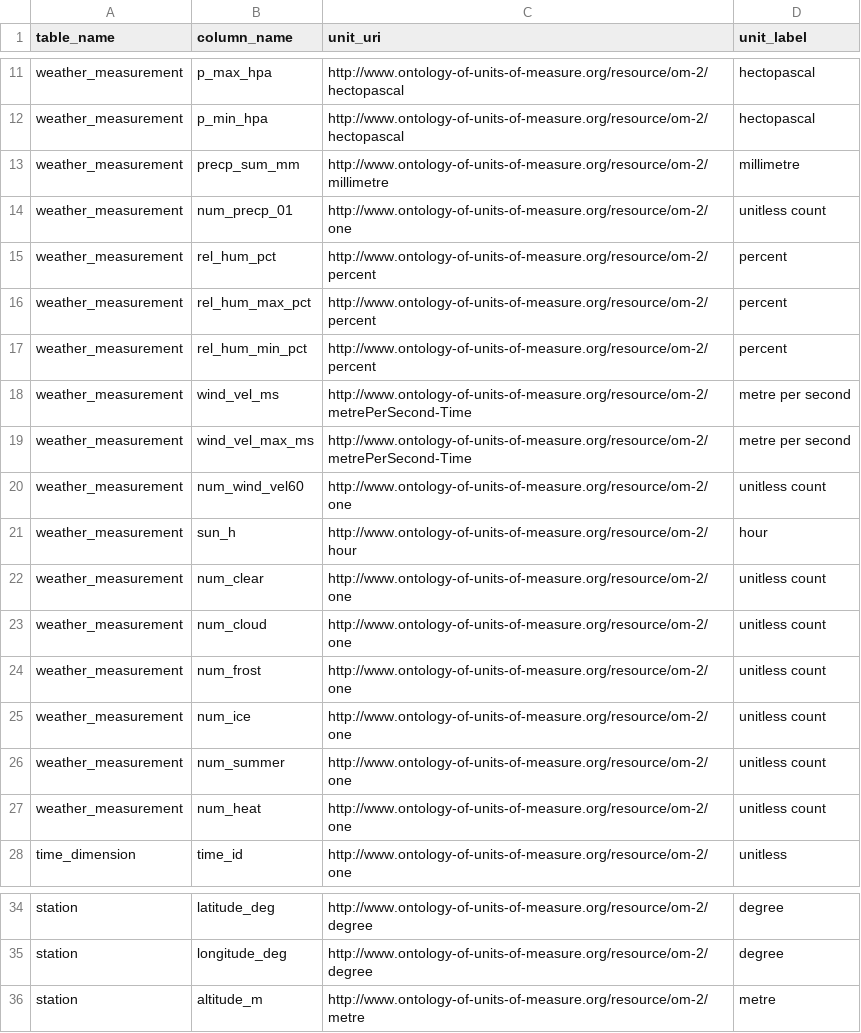
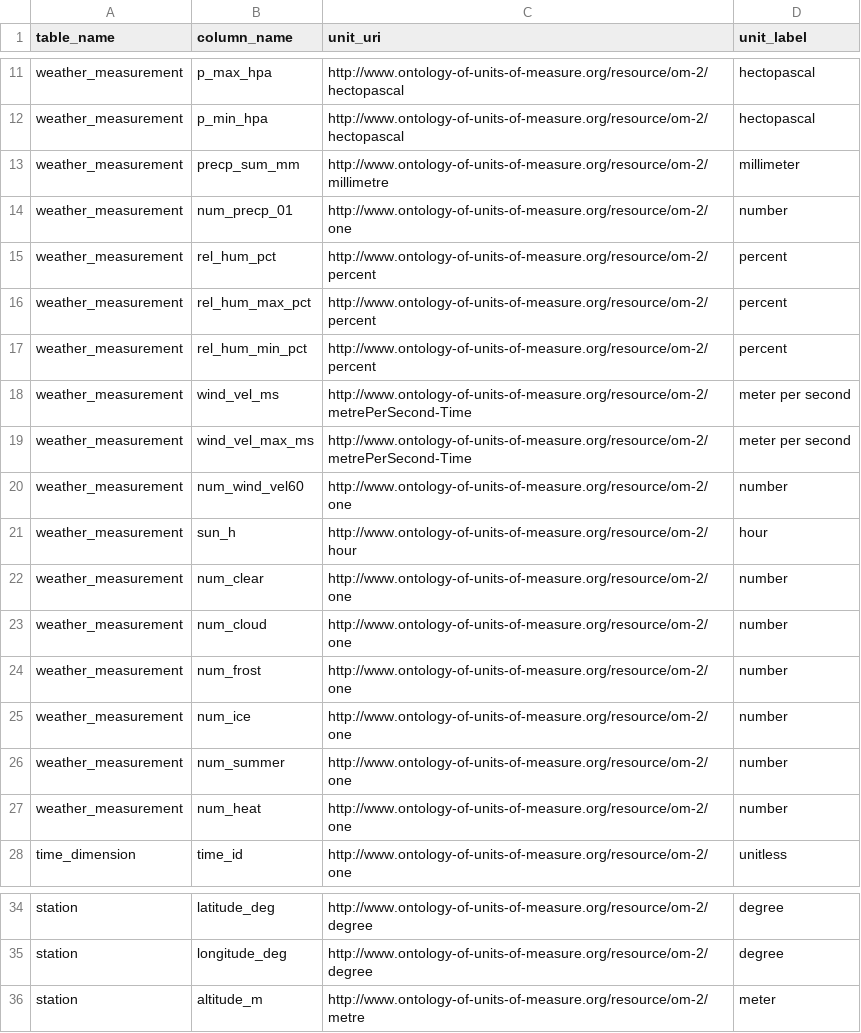
Before and after one commit to Emina1998/Vienna-Weather-Wet-Month-Prediction, a CSV file: docs/unit_mapping.csv, drawn as a sheet; only a part is shown, gaps mark what is left out.

Commit message:
Add unit mapping updates and upload notebook

```diff
--- a/docs/unit_mapping.csv
+++ b/docs/unit_mapping.csv
@@ -12,4 +12,4 @@ weather_measurement,p_max_hpa,http://www.ontology-of-units-of-measure.org/resour
 weather_measurement,p_min_hpa,http://www.ontology-of-units-of-measure.org/resource/om-2/hectopascal,hectopascal
-weather_measurement,precp_sum_mm,http://www.ontology-of-units-of-measure.org/resource/om-2/millimetre,millimetre
-weather_measurement,num_precp_01,http://www.ontology-of-units-of-measure.org/resource/om-2/one,unitless count
+weather_measurement,precp_sum_mm,http://www.ontology-of-units-of-measure.org/resource/om-2/millimetre,millimeter
+weather_measurement,num_precp_01,http://www.ontology-of-units-of-measure.org/resource/om-2/one,number
 weather_measurement,rel_hum_pct,http://www.ontology-of-units-of-measure.org/resource/om-2/percent,percent
@@ -17,12 +17,12 @@ weather_measurement,rel_hum_max_pct,http://www.ontology-of-units-of-measure.org/
 weather_measurement,rel_hum_min_pct,http://www.ontology-of-units-of-measure.org/resource/om-2/percent,percent
-weather_measurement,wind_vel_ms,http://www.ontology-of-units-of-measure.org/resource/om-2/metrePerSecond-Time,metre per second
-weather_measurement,wind_vel_max_ms,http://www.ontology-of-units-of-measure.org/resource/om-2/metrePerSecond-Time,metre per second
-weather_measurement,num_wind_vel60,http://www.ontology-of-units-of-measure.org/resource/om-2/one,unitless count
+weather_measurement,wind_vel_ms,http://www.ontology-of-units-of-measure.org/resource/om-2/metrePerSecond-Time,meter per second
+weather_measurement,wind_vel_max_ms,http://www.ontology-of-units-of-measure.org/resource/om-2/metrePerSecond-Time,meter per second
+weather_measurement,num_wind_vel60,http://www.ontology-of-units-of-measure.org/resource/om-2/one,number
 weather_measurement,sun_h,http://www.ontology-of-units-of-measure.org/resource/om-2/hour,hour
-weather_measurement,num_clear,http://www.ontology-of-units-of-measure.org/resource/om-2/one,unitless count
-weather_measurement,num_cloud,http://www.ontology-of-units-of-measure.org/resource/om-2/one,unitless count
-weather_measurement,num_frost,http://www.ontology-of-units-of-measure.org/resource/om-2/one,unitless count
-weather_measurement,num_ice,http://www.ontology-of-units-of-measure.org/resource/om-2/one,unitless count
-weather_measurement,num_summer,http://www.ontology-of-units-of-measure.org/resource/om-2/one,unitless count
-weather_measurement,num_heat,http://www.ontology-of-units-of-measure.org/resource/om-2/one,unitless count
+weather_measurement,num_clear,http://www.ontology-of-units-of-measure.org/resource/om-2/one,number
+weather_measurement,num_cloud,http://www.ontology-of-units-of-measure.org/resource/om-2/one,number
+weather_measurement,num_frost,http://www.ontology-of-units-of-measure.org/resource/om-2/one,number
+weather_measurement,num_ice,http://www.ontology-of-units-of-measure.org/resource/om-2/one,number
+weather_measurement,num_summer,http://www.ontology-of-units-of-measure.org/resource/om-2/one,number
+weather_measurement,num_heat,http://www.ontology-of-units-of-measure.org/resource/om-2/one,number
 time_dimension,time_id,http://www.ontology-of-units-of-measure.org/resource/om-2/one,unitless
@@ -35,2 +35,2 @@ station,latitude_deg,http://www.ontology-of-units-of-measure.org/resource/om-2/d
 station,longitude_deg,http://www.ontology-of-units-of-measure.org/resource/om-2/degree,degree
-station,altitude_m,http://www.ontology-of-units-of-measure.org/resource/om-2/metre,metre
+station,altitude_m,http://www.ontology-of-units-of-measure.org/resource/om-2/metre,meter
```
Also changed, not shown: 1 other file.
